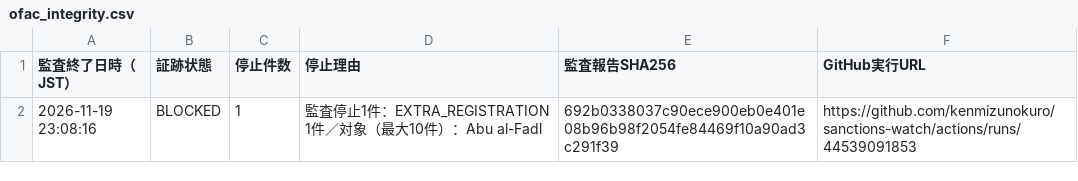
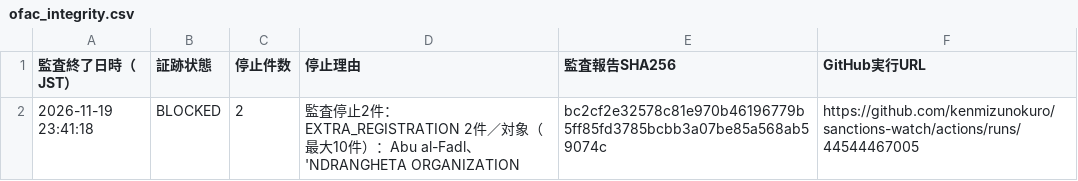
Before and after one commit to kenmizunokuro/sanctions-watch, a CSV file: data/dashboard/ofac_integrity.csv, drawn as a sheet; removed rows and columns are numbered as before the commit, all else as after; the diff names each change by its address in the sheet, - before the commit and + after, or states it on an @@ line.

```diff
--- a/data/dashboard/ofac_integrity.csv
+++ b/data/dashboard/ofac_integrity.csv
-row 2: 2026-11-19 23:08:16 | BLOCKED | 1 | 監査停止1件：EXTRA_REGISTRATION 1件／対象（最大10件）：Abu al-Fadl | 692b0338037c90ece900eb0e401e08b96b98f2054fe84469f10a90ad3c291f39 | https://github.com/kenmizunokuro/sanctions-watch/actions/runs/44539091853
+row 2: 2026-11-19 23:41:18 | BLOCKED | 2 | 監査停止2件：EXTRA_REGISTRATION 2件／対象（最大10件）：Abu al-Fadl、'NDRANGHETA ORGANIZATION | bc2cf2e32578c81e970b46196779b5ff85fd3785bcbb3a07be85a568ab59074c | https://github.com/kenmizunokuro/sanctions-watch/actions/runs/44544467005
```
Also changed, not shown: data/dashboard/status.csv, data/dashboard/status_detail.csv, 2 other files.
